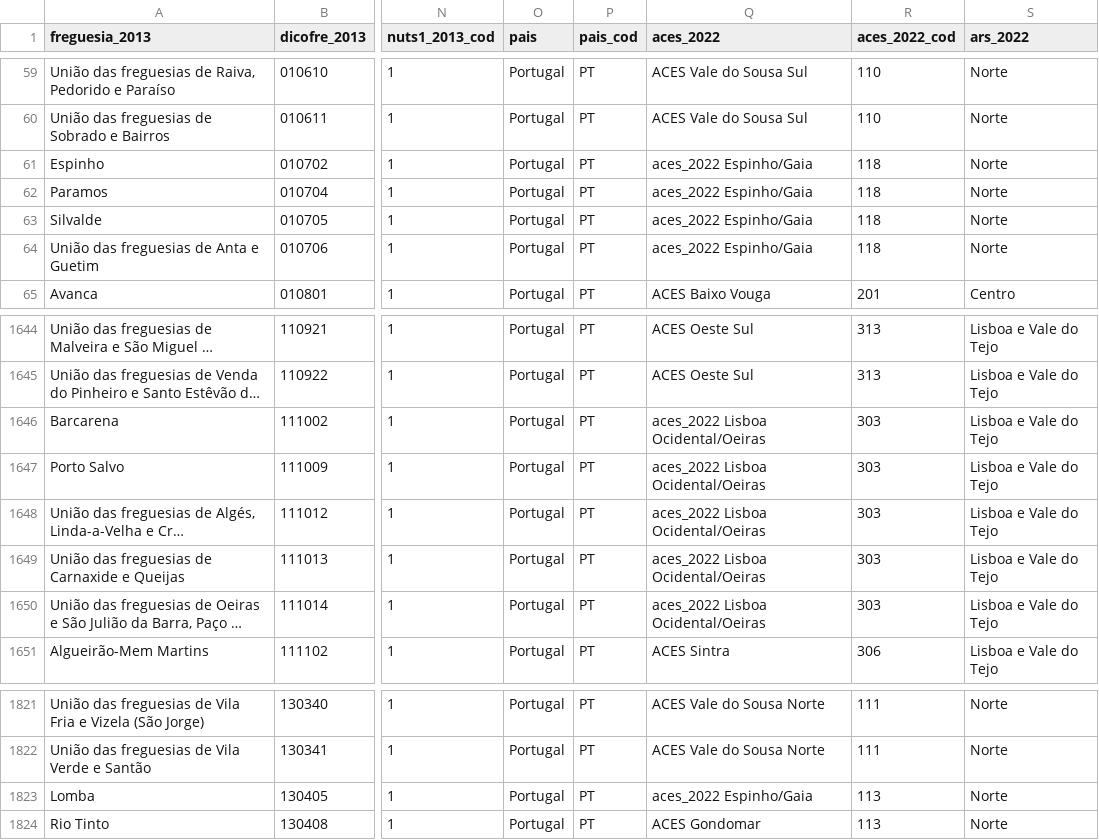
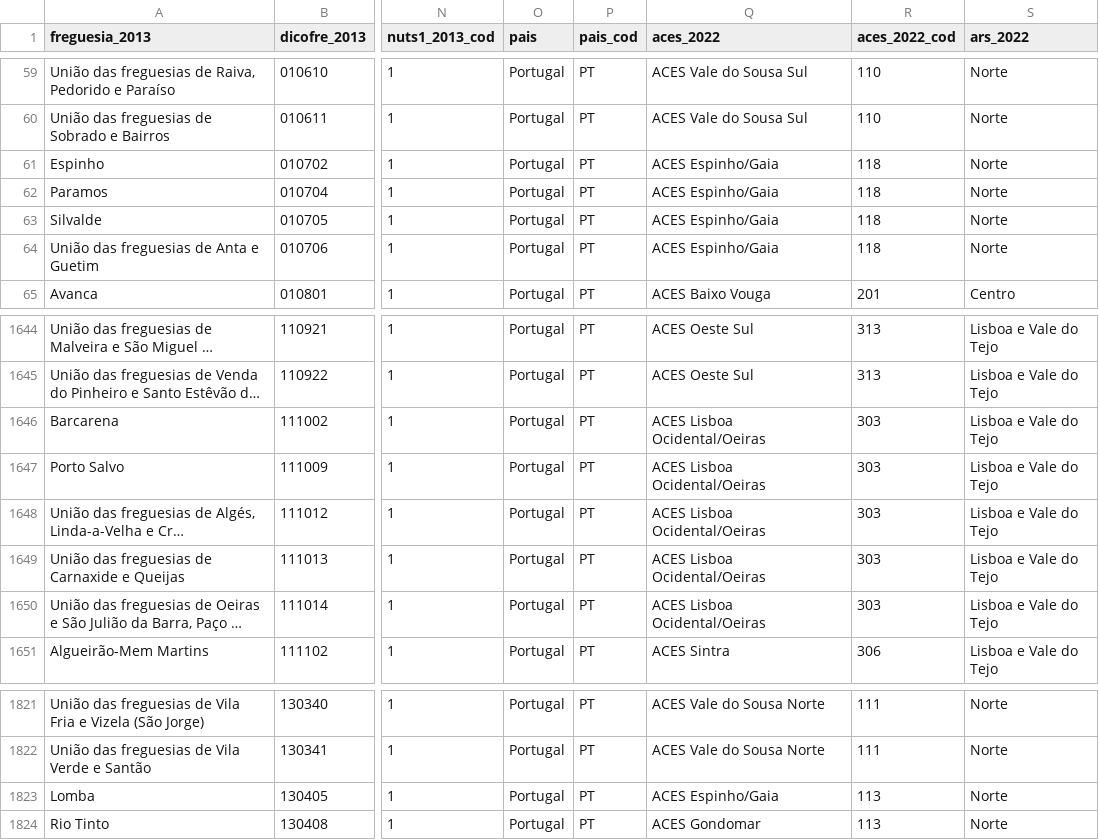
Before and after one commit to jdrdionisio/Extrator_INE, a CSV file: datasets/geolinkage_aces_2022.csv, drawn as a sheet; only a part is shown, gaps mark what is left out; long unchanged cells end in …; the diff covers the shown part only; the diff names each change by its address in the sheet, - before the commit and + after, or states it on an @@ line.

```diff
--- a/datasets/geolinkage_aces_2022.csv
+++ b/datasets/geolinkage_aces_2022.csv
-Q61:Q64 (aces_2022): aces_2022 Espinho/Gaia
+Q61:Q64 (aces_2022): ACES Espinho/Gaia
-Q1646:Q1650 (aces_2022): aces_2022 Lisboa Ocidental/Oeiras
+Q1646:Q1650 (aces_2022): ACES Lisboa Ocidental/Oeiras
-Q1823 (aces_2022): aces_2022 Espinho/Gaia
+Q1823 (aces_2022): ACES Espinho/Gaia
```
Also changed, not shown: 46 edited cells elsewhere in this file, 4 other files.
